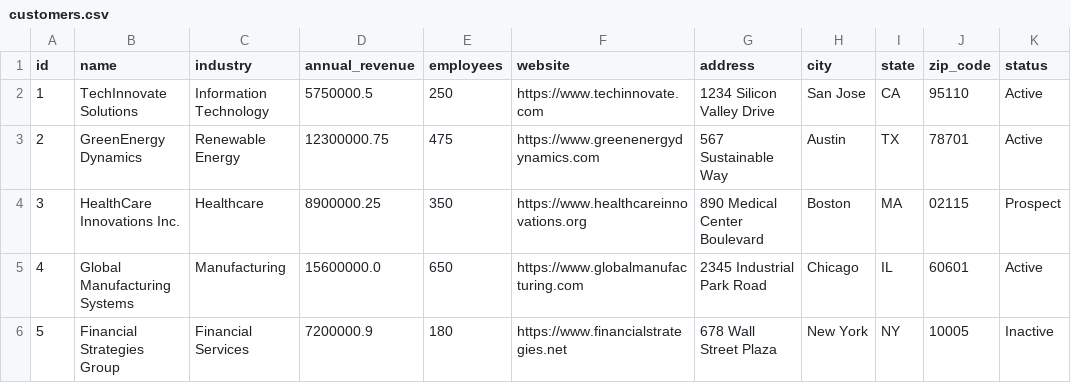
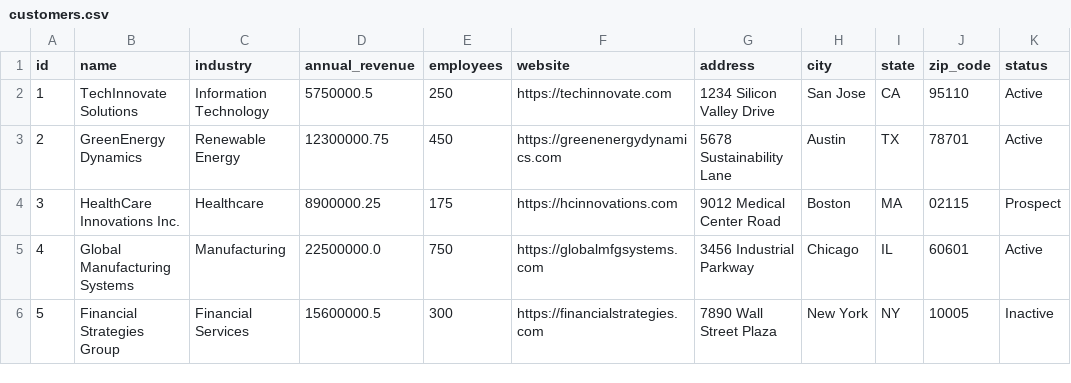
Before and after one commit to syda-ai/syda, a CSV file: examples/structured_and_unstructured/crm_sqlalchemy/output/customers.csv, drawn as a sheet.

```diff
--- a/examples/structured_and_unstructured/crm_sqlalchemy/output/customers.csv
+++ b/examples/structured_and_unstructured/crm_sqlalchemy/output/customers.csv
@@ -1,6 +1,6 @@
 id,name,industry,annual_revenue,employees,website,address,city,state,zip_code,status
-1,TechInnovate Solutions,Information Technology,5750000.5,250,https://www.techinnovate.com,1234 Silicon Valley Drive,San Jose,CA,95110,Active
-2,GreenEnergy Dynamics,Renewable Energy,12300000.75,475,https://www.greenenergydynamics.com,567 Sustainable Way,Austin,TX,78701,Active
-3,HealthCare Innovations Inc.,Healthcare,8900000.25,350,https://www.healthcareinnovations.org,890 Medical Center Boulevard,Boston,MA,02115,Prospect
-4,Global Manufacturing Systems,Manufacturing,15600000.0,650,https://www.globalmanufacturing.com,2345 Industrial Park Road,Chicago,IL,60601,Active
-5,Financial Strategies Group,Financial Services,7200000.9,180,https://www.financialstrategies.net,678 Wall Street Plaza,New York,NY,10005,Inactive
+1,TechInnovate Solutions,Information Technology,5750000.5,250,https://techinnovate.com,1234 Silicon Valley Drive,San Jose,CA,95110,Active
+2,GreenEnergy Dynamics,Renewable Energy,12300000.75,450,https://greenenergydynamics.com,5678 Sustainability Lane,Austin,TX,78701,Active
+3,HealthCare Innovations Inc.,Healthcare,8900000.25,175,https://hcinnovations.com,9012 Medical Center Road,Boston,MA,02115,Prospect
+4,Global Manufacturing Systems,Manufacturing,22500000.0,750,https://globalmfgsystems.com,3456 Industrial Parkway,Chicago,IL,60601,Active
+5,Financial Strategies Group,Financial Services,15600000.5,300,https://financialstrategies.com,7890 Wall Street Plaza,New York,NY,10005,Inactive
```
Also changed, not shown: examples/structured_and_unstructured/crm_sqlalchemy/output/contacts.csv, examples/structured_and_unstructured/crm_sqlalchemy/output/opportunities.csv, 6 other files.
